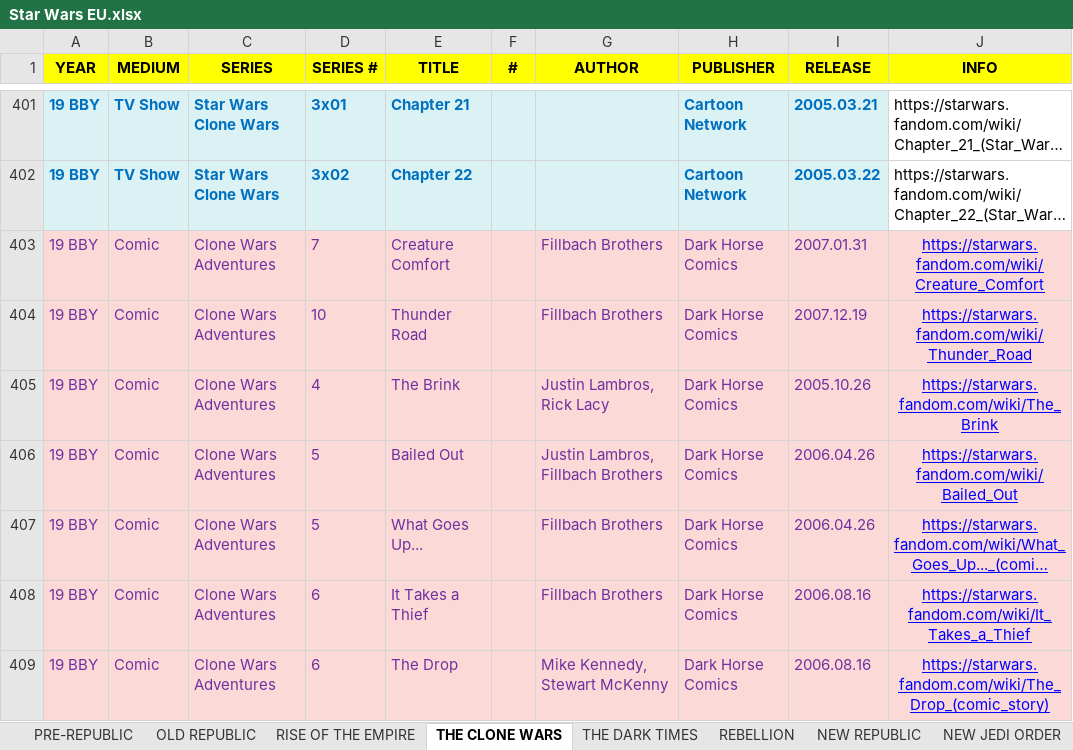
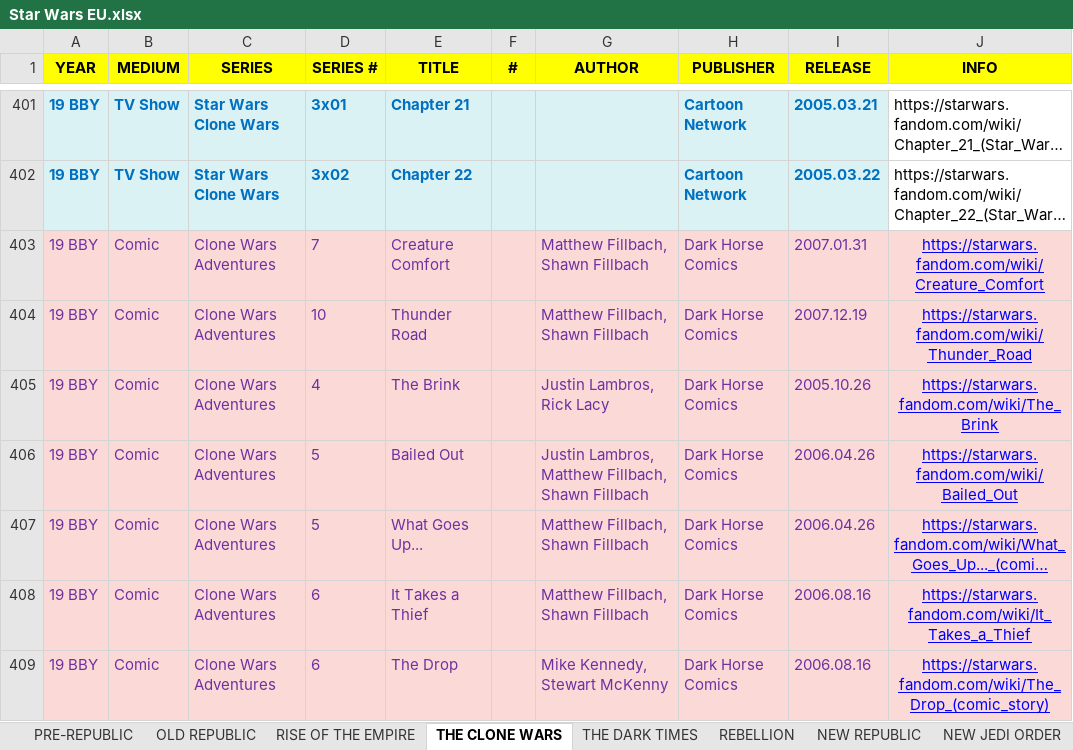
Before and after one commit to adriwankenobi/swdb, an Excel workbook: Star Wars EU.xlsx, sheet THE CLONE WARS, drawn as a sheet; only a part is shown, gaps mark what is left out; long unchanged cells end in …; values as stored, in another font and other column widths than the file's, no borders; the diff covers the shown part only; the diff names each change by its address in the sheet, - before the commit and + after, or states it on an @@ line.

Commit message:
Data: normalize Fillbach Brothers and W. Haden Blackman author names; regenerate works.json
Split "Fillbach Brothers" / "The Fillbach Brothers" into Matthew Fillbach and Shawn Fillbach, rename W. Haden Blackman to Haden Blackman, and drop George Lucas from Skywalkers.

```diff
--- a/Star Wars EU.xlsx (sheet THE CLONE WARS)
+++ b/Star Wars EU.xlsx (sheet THE CLONE WARS)
-G403:G404 (AUTHOR): Fillbach Brothers
+G403:G404 (AUTHOR): Matthew Fillbach, Shawn Fillbach
-G406 (AUTHOR): Justin Lambros, Fillbach Brothers
+G406 (AUTHOR): Justin Lambros, Matthew Fillbach, Shawn Fillbach
-G407:G408 (AUTHOR): Fillbach Brothers
+G407:G408 (AUTHOR): Matthew Fillbach, Shawn Fillbach
```
Also changed, not shown: 24 edited cells elsewhere in this sheet, sheet NON-CANON, sheet REBELLION, 1 other file.
